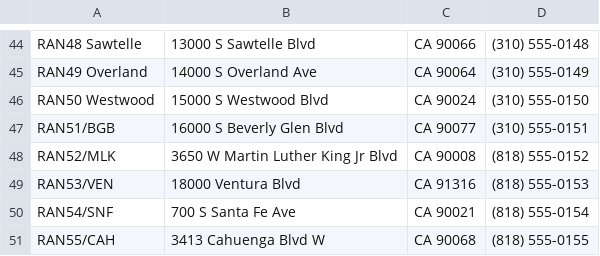
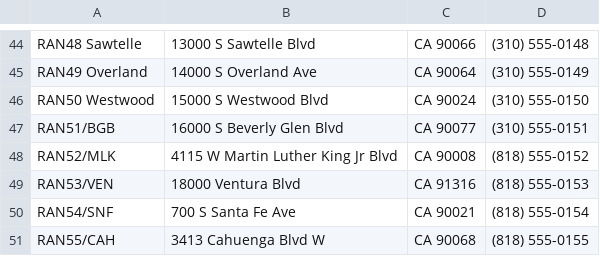
Before and after one commit to jmashuque/branch-directory-map, a CSV file: app/src/main/assets/LA_branches.csv, drawn as a sheet; only a part is shown, gaps mark what is left out.

```diff
--- a/app/src/main/assets/LA_branches.csv
+++ b/app/src/main/assets/LA_branches.csv
@@ -47,3 +47,3 @@ RAN50 Westwood,15000 S Westwood Blvd,CA 90024,(310) 555-0150
 RAN51/BGB,16000 S Beverly Glen Blvd,CA 90077,(310) 555-0151
-RAN52/MLK,3650 W Martin Luther King Jr Blvd,CA 90008,(818) 555-0152
+RAN52/MLK,4115 W Martin Luther King Jr Blvd,CA 90008,(818) 555-0152
 RAN53/VEN,18000 Ventura Blvd,CA 91316,(818) 555-0153
```
Also changed, not shown: app/src/main/assets/CA_branches.csv, 22 other files.
